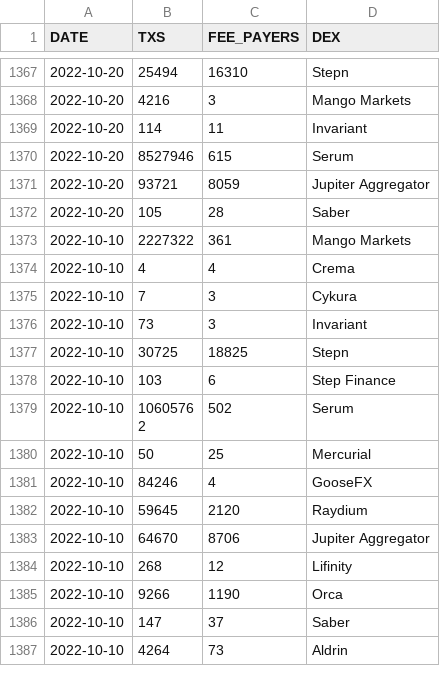
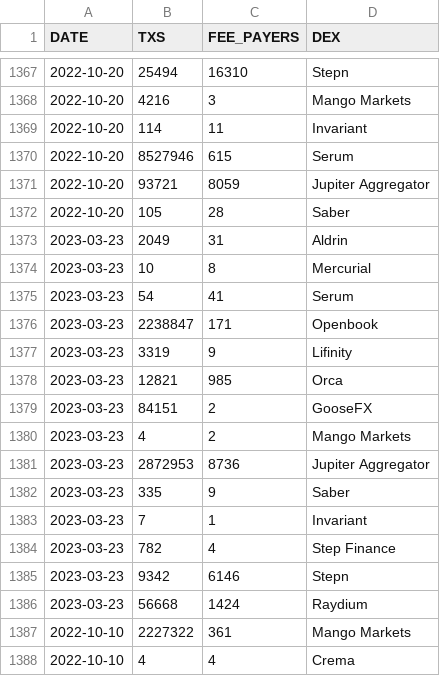
Before and after one commit to spire-fyi/spire_fyi, a CSV file: data/dex_info.csv, drawn as a sheet; only a part is shown, gaps mark what is left out; the shorter side is filled out with more unchanged rows; the diff covers the shown part only; the diff names each change by its address in the sheet, - before the commit and + after, or states it on an @@ line.

```diff
--- a/data/dex_info.csv
+++ b/data/dex_info.csv
+row 1373: 2023-03-23 | 2049 | 31 | Aldrin
+row 1374: 2023-03-23 | 10 | 8 | Mercurial
+row 1375: 2023-03-23 | 54 | 41 | Serum
+row 1376: 2023-03-23 | 2238847 | 171 | Openbook
+row 1377: 2023-03-23 | 3319 | 9 | Lifinity
+row 1378: 2023-03-23 | 12821 | 985 | Orca
+row 1379: 2023-03-23 | 84151 | 2 | GooseFX
+row 1380: 2023-03-23 | 4 | 2 | Mango Markets
+row 1381: 2023-03-23 | 2872953 | 8736 | Jupiter Aggregator
+row 1382: 2023-03-23 | 335 | 9 | Saber
+row 1383: 2023-03-23 | 7 | 1 | Invariant
+row 1384: 2023-03-23 | 782 | 4 | Step Finance
+row 1385: 2023-03-23 | 9342 | 6146 | Stepn
+row 1386: 2023-03-23 | 56668 | 1424 | Raydium
```
Also changed, not shown: 14 added rows elsewhere in this file, data/dex_new_users.csv, data/dex_signers_fee_payers.csv, 18 other files.
